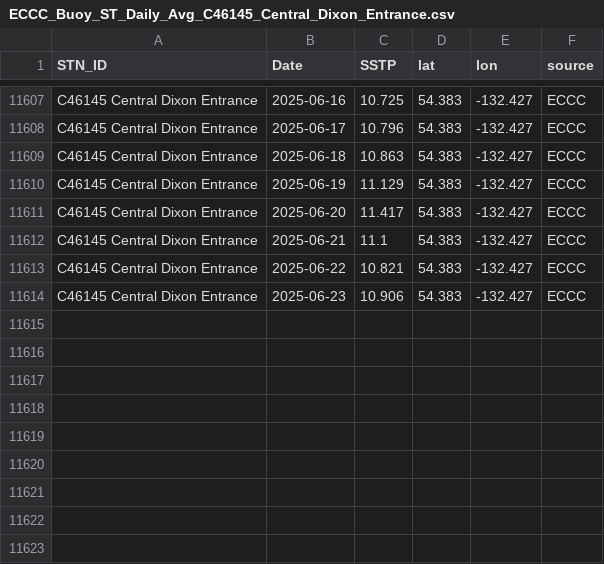
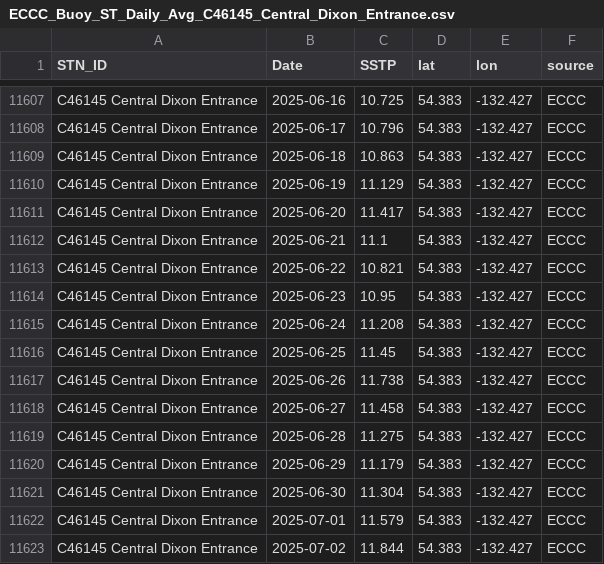
Before and after one commit to IOS-OSD-DPG/Pacific_SST_Monitoring, a CSV file: data/buoy_ST_daily/ECCC_Buoy_ST_Daily_Avg_C46145_Central_Dixon_Entrance.csv, drawn as a sheet; only a part is shown, gaps mark what is left out.

Commit message:
Update buoy plots

```diff
--- a/data/buoy_ST_daily/ECCC_Buoy_ST_Daily_Avg_C46145_Central_Dixon_Entrance.csv
+++ b/data/buoy_ST_daily/ECCC_Buoy_ST_Daily_Avg_C46145_Central_Dixon_Entrance.csv
@@ -11613,2 +11613,11 @@
 "C46145 Central Dixon Entrance",2025-06-22,10.821,54.383,-132.427,"ECCC"
-"C46145 Central Dixon Entrance",2025-06-23,10.906,54.383,-132.427,"ECCC"
+"C46145 Central Dixon Entrance",2025-06-23,10.95,54.383,-132.427,"ECCC"
+"C46145 Central Dixon Entrance",2025-06-24,11.208,54.383,-132.427,"ECCC"
+"C46145 Central Dixon Entrance",2025-06-25,11.45,54.383,-132.427,"ECCC"
+"C46145 Central Dixon Entrance",2025-06-26,11.738,54.383,-132.427,"ECCC"
+"C46145 Central Dixon Entrance",2025-06-27,11.458,54.383,-132.427,"ECCC"
+"C46145 Central Dixon Entrance",2025-06-28,11.275,54.383,-132.427,"ECCC"
+"C46145 Central Dixon Entrance",2025-06-29,11.179,54.383,-132.427,"ECCC"
+"C46145 Central Dixon Entrance",2025-06-30,11.304,54.383,-132.427,"ECCC"
+"C46145 Central Dixon Entrance",2025-07-01,11.579,54.383,-132.427,"ECCC"
+"C46145 Central Dixon Entrance",2025-07-02,11.844,54.383,-132.427,"ECCC"
```
Also changed, not shown: data/buoy_ST_daily/ECCC_Buoy_ST_Daily_Avg_C46183_N_Hecate_Strait.csv, data/buoy_ST_daily/ECCC_Buoy_ST_Daily_Avg_C46205_W_Dixon_Entrance.csv, 29 other files.
